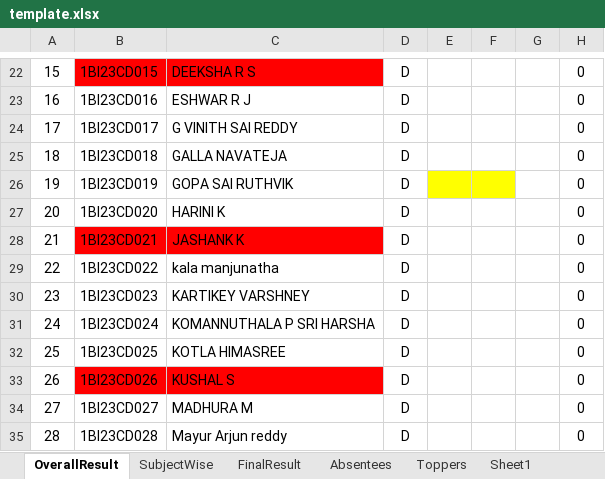
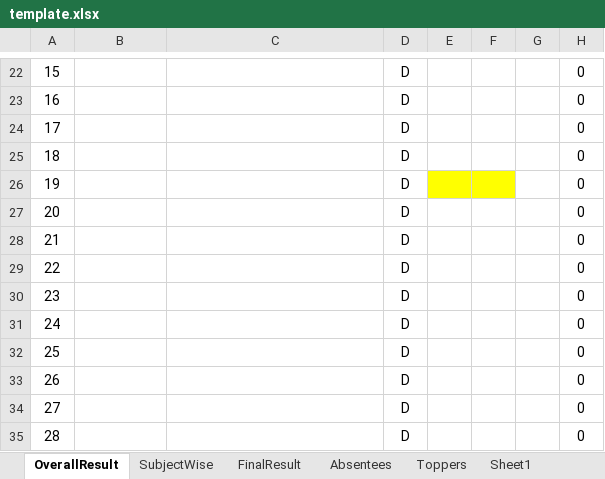
Before and after one commit to Sashank-05/vtu-results, an Excel workbook: static/template.xlsx, sheet OverallResult, drawn as a sheet; only a part is shown, gaps mark what is left out; values as stored, in another font and other column widths than the file's, no borders; charts and pictures and conditional formats not drawn; the diff covers the shown part only; the diff names each change by its address in the sheet, - before the commit and + after, or states it on an @@ line.

```diff
--- a/static/template.xlsx (sheet OverallResult)
+++ b/static/template.xlsx (sheet OverallResult)
-B22: 1BI23CD015
+B22: (empty)
-B22:C22 fill: #FF0000
+B22:C22 fill: none
-C22: DEEKSHA R S
+C22: (empty)
-B23: 1BI23CD016
+B23: (empty)
-C23: ESHWAR R J
+C23: (empty)
-B24: 1BI23CD017
+B24: (empty)
-C24: G VINITH SAI REDDY
+C24: (empty)
-B25: 1BI23CD018
+B25: (empty)
-C25: GALLA NAVATEJA
+C25: (empty)
-B26: 1BI23CD019
+B26: (empty)
-C26: GOPA SAI RUTHVIK
+C26: (empty)
-B27: 1BI23CD020
+B27: (empty)
-C27: HARINI K
+C27: (empty)
-B28: 1BI23CD021
+B28: (empty)
-B28:C28 fill: #FF0000
+B28:C28 fill: none
-C28: JASHANK K
+C28: (empty)
-B29: 1BI23CD022
+B29: (empty)
-C29: kala manjunatha
+C29: (empty)
-B30: 1BI23CD023
+B30: (empty)
-C30: KARTIKEY VARSHNEY
+C30: (empty)
-B31: 1BI23CD024
+B31: (empty)
-C31: KOMANNUTHALA P SRI HARSHA
+C31: (empty)
-B32: 1BI23CD025
+B32: (empty)
-C32: KOTLA HIMASREE
+C32: (empty)
-B33: 1BI23CD026
+B33: (empty)
-B33:C33 fill: #FF0000
+B33:C33 fill: none
-C33: KUSHAL S
+C33: (empty)
-B34: 1BI23CD027
+B34: (empty)
-C34: MADHURA M
+C34: (empty)
-B35: 1BI23CD028
+B35: (empty)
-C35: Mayur Arjun reddy
+C35: (empty)
```
Also changed, not shown: 84 edited cells and cell formats elsewhere in this sheet, charts or pictures, 5 other files.
